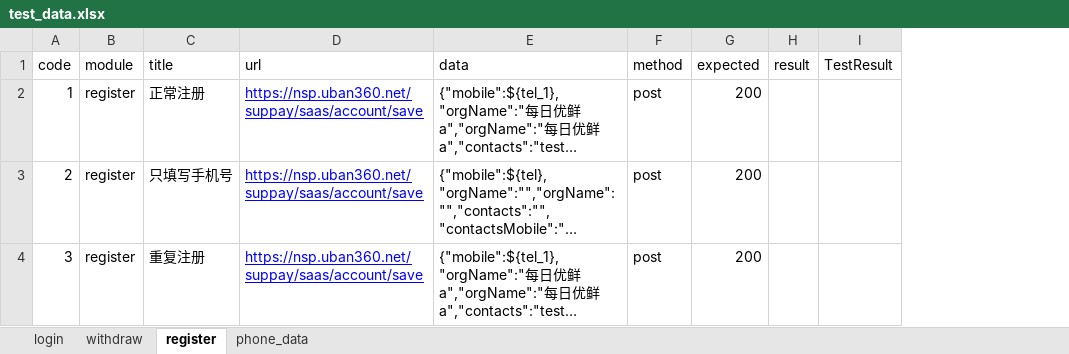
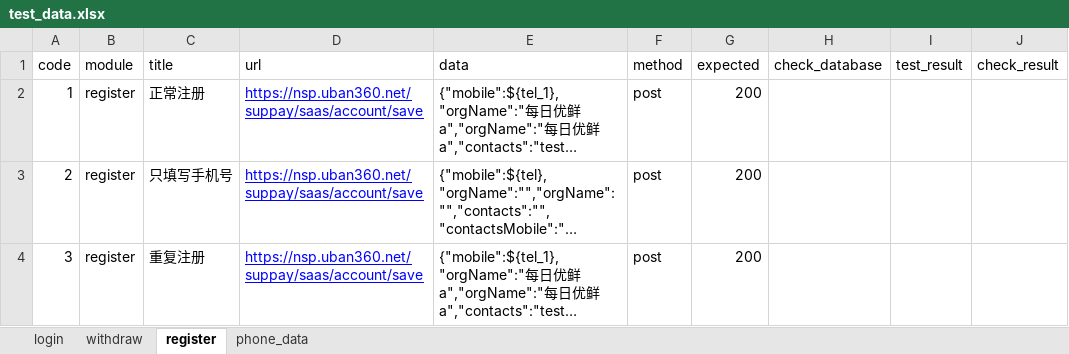
Before and after one commit to Rayray926/PycharmProjects, an Excel workbook: API_AUTO/test_data/test_data.xlsx, sheet register, drawn as a sheet; long unchanged cells end in …; values as stored, in another font and other column widths than the file's, no borders; removed rows and columns are numbered as before the commit, all else as after; the diff names each change by its address in the sheet, - before the commit and + after, or states it on an @@ line.

```diff
--- a/API_AUTO/test_data/test_data.xlsx (sheet register)
+++ b/API_AUTO/test_data/test_data.xlsx (sheet register)
-column H (result), empty
-column I (TestResult), empty
+column H (check_database), empty
+column I (test_result), empty
+column J (check_result), empty
```
Also changed, not shown: sheet login, sheet withdraw, 25 other files.
